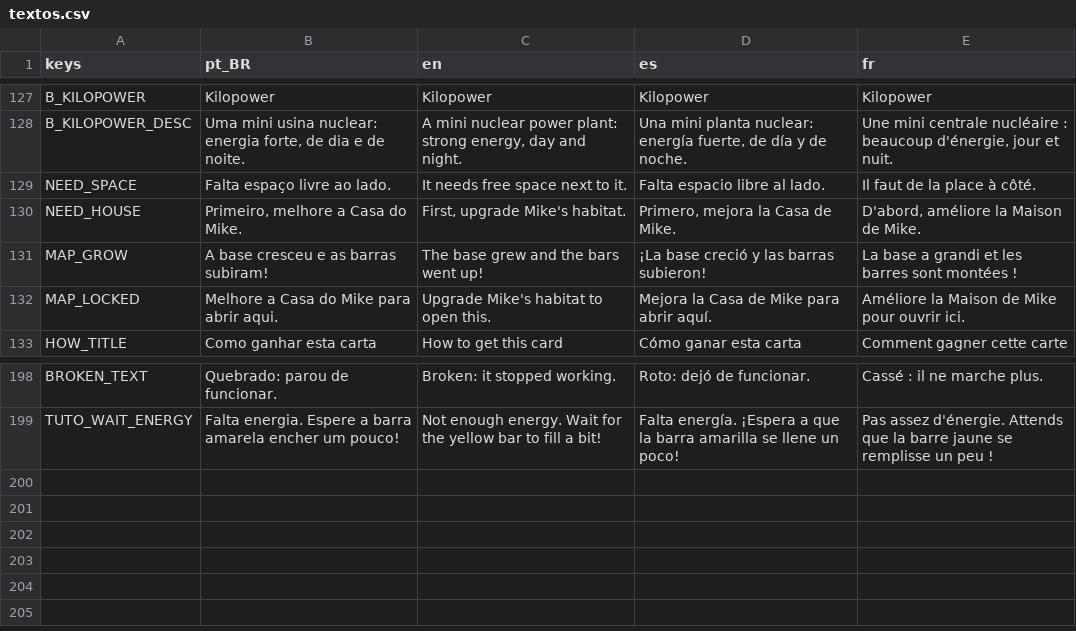
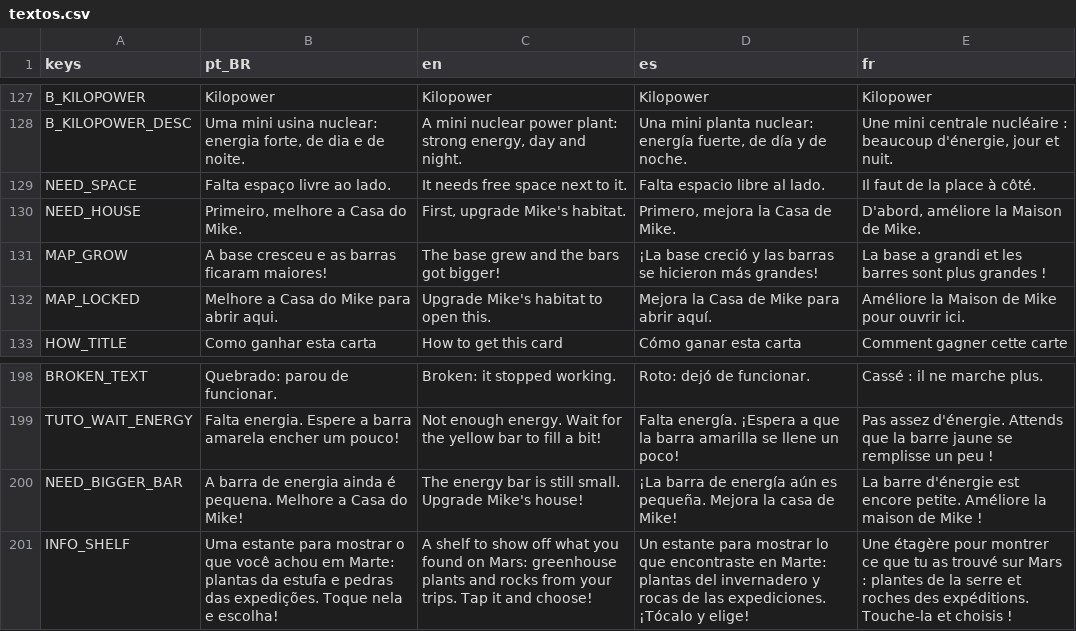
Before and after one commit to Out-Of-Space-Exception/mike-on-mars, a CSV file: conteudo/03-textos/textos.csv, drawn as a sheet; only a part is shown, gaps mark what is left out.

```diff
--- a/conteudo/03-textos/textos.csv
+++ b/conteudo/03-textos/textos.csv
@@ -130,3 +130,3 @@ NEED_SPACE,Falta espaço livre ao lado.,It needs free space next to it.,Falta es
 NEED_HOUSE,"Primeiro, melhore a Casa do Mike.","First, upgrade Mike's habitat.","Primero, mejora la Casa de Mike.","D'abord, améliore la Maison de Mike."
-MAP_GROW,A base cresceu e as barras subiram!,The base grew and the bars went up!,¡La base creció y las barras subieron!,La base a grandi et les barres sont montées !
+MAP_GROW,A base cresceu e as barras ficaram maiores!,The base grew and the bars got bigger!,¡La base creció y las barras se hicieron más grandes!,La base a grandi et les barres sont plus grandes !
 MAP_LOCKED,Melhore a Casa do Mike para abrir aqui.,Upgrade Mike's habitat to open this.,Mejora la Casa de Mike para abrir aquí.,Améliore la Maison de Mike pour ouvrir ici.
@@ -199 +199,3 @@ BROKEN_TEXT,Quebrado: parou de funcionar.,Broken: it stopped working.,Roto: dej
 TUTO_WAIT_ENERGY,Falta energia. Espere a barra amarela encher um pouco!,Not enough energy. Wait for the yellow bar to fill a bit!,Falta energía. ¡Espera a que la barra amarilla se llene un poco!,Pas assez d'énergie. Attends que la barre jaune se remplisse un peu !
+NEED_BIGGER_BAR,A barra de energia ainda é pequena. Melhore a Casa do Mike!,The energy bar is still small. Upgrade Mike's house!,¡La barra de energía aún es pequeña. Mejora la casa de Mike!,La barre d'énergie est encore petite. Améliore la maison de Mike !
+INFO_SHELF,Uma estante para mostrar o que você achou em Marte: plantas da estufa e pedras das expedições. Toque nela e escolha!,A shelf to show off what you found on Mars: greenhouse plants and rocks from your trips. Tap it and choose!,Un estante para mostrar lo que encontraste en Marte: plantas del invernadero y rocas de las expediciones. ¡Tócalo y elige!,Une étagère pour montrer ce que tu as trouvé sur Mars : plantes de la serre et roches des expéditions. Touche-la et choisis !
```
Also changed, not shown: jogo/data/textos.csv, 31 other files.
